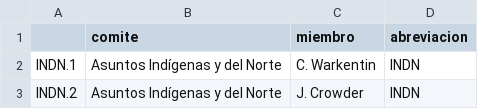
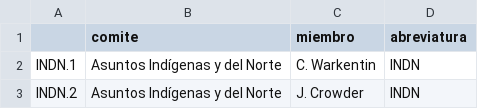
Before and after one commit to programminghistorian/ph-submissions, a CSV file: assets/analisis-de-correspondencia-en-r/HarperCP-es.csv, drawn as a sheet; only a part is shown.

Commit message:
update CA in R translation

```diff
--- a/assets/analisis-de-correspondencia-en-r/HarperCP-es.csv
+++ b/assets/analisis-de-correspondencia-en-r/HarperCP-es.csv
@@ -1,2 +1,2 @@
-,comite,miembro,abreviacion
+,comite,miembro,abreviatura
 INDN.1,Asuntos Indígenas y del Norte,C. Warkentin,INDN
```
Also changed, not shown: assets/analisis-de-correspondencia-en-r/NAFTA-es.csv, 8 other files.
